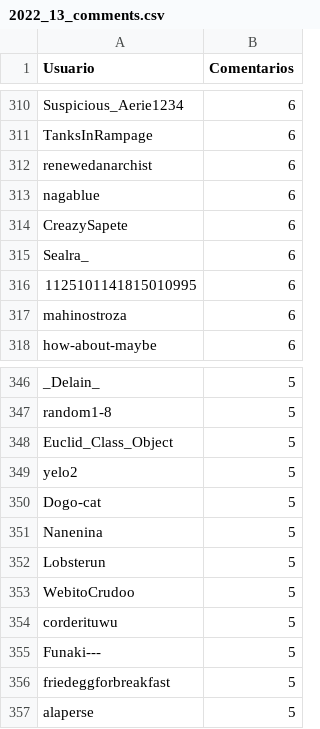
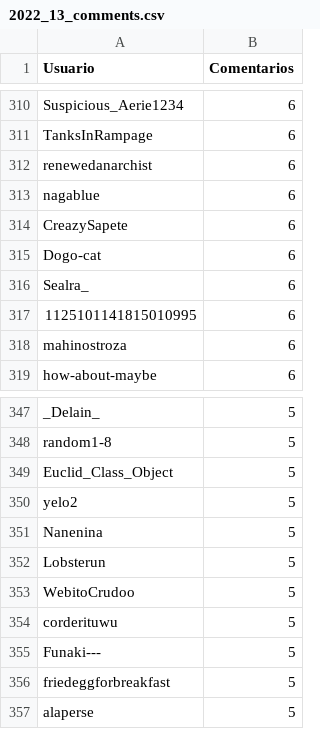
Before and after one commit to djxzinik/rChileRandom-Bot, a CSV file: weekly/2022_13_comments.csv, drawn as a sheet; only a part is shown, gaps mark what is left out; removed rows and columns are numbered as before the commit, all else as after; the diff names each change by its address in the sheet, - before the commit and + after, or states it on an @@ line.

```diff
--- a/weekly/2022_13_comments.csv
+++ b/weekly/2022_13_comments.csv
+row 315: Dogo-cat | 6
-row 350: Dogo-cat | 5
```
Also changed, not shown: Users_comments.csv, weekly/2022_10_comments.csv, 6 other files.
